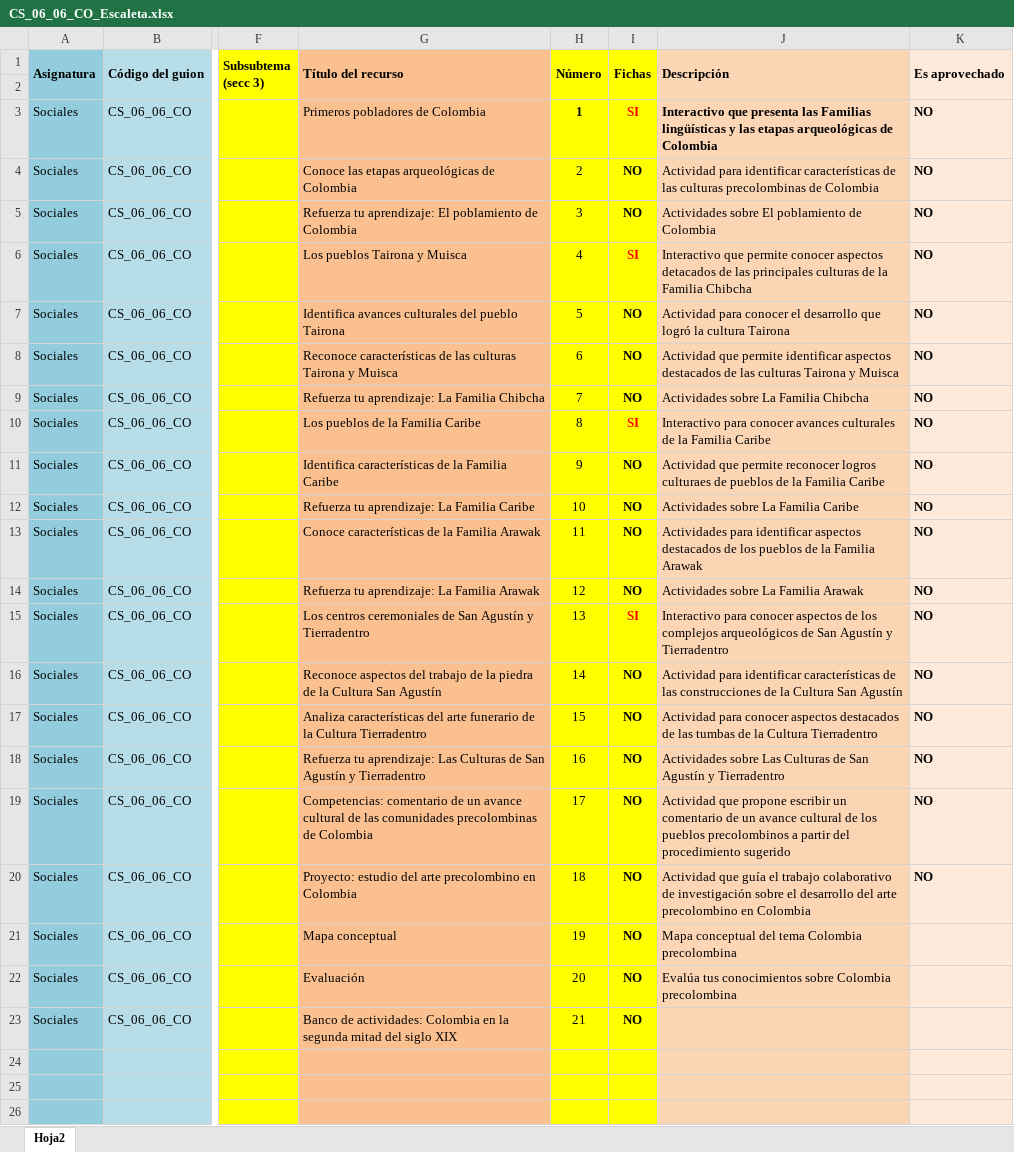
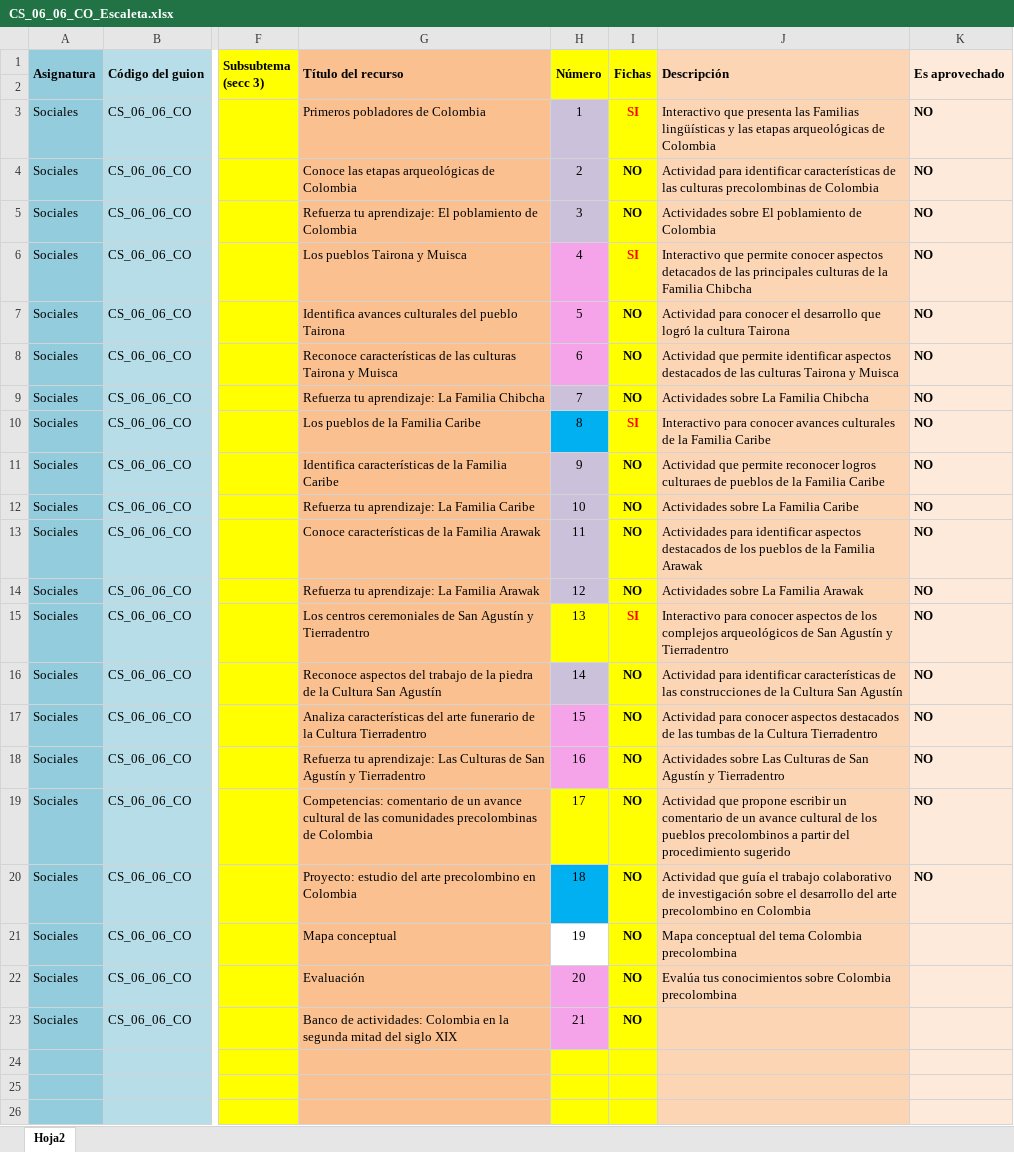
Before and after one commit to AulaPlanetaColombia/CienciasSociales, an Excel workbook: fuentes/contenidos/grado06/guion06/CS_06_06_CO_Escaleta.xlsx, sheet Hoja2, drawn as a sheet; only a part is shown, gaps mark what is left out; values as stored, in another font and other column widths than the file's, no borders; the diff names each change by its address in the sheet, - before the commit and + after, or states it on an @@ line.

```diff
--- a/fuentes/contenidos/grado06/guion06/CS_06_06_CO_Escaleta.xlsx (sheet Hoja2)
+++ b/fuentes/contenidos/grado06/guion06/CS_06_06_CO_Escaleta.xlsx (sheet Hoja2)
-H3:H5 fill: #FFFF00
+H3:H5 fill: #CCC1DA
-H3 bold: on
+H3 bold: off
-J3 bold: on
+J3 bold: off
-H6:H8 fill: #FFFF00
+H6:H8 fill: #F6A4EA
-H9 fill: #FFFF00
+H9 fill: #CCC1DA
-H10 fill: #FFFF00
+H10 fill: #00B0F0
-H11:H14 fill: #FFFF00
+H11:H14 fill: #CCC1DA
-H16 fill: #FFFF00
+H16 fill: #CCC1DA
-H17:H18 fill: #FFFF00
+H17:H18 fill: #F6A4EA
-H20 fill: #FFFF00
+H20 fill: #00B0F0
-H21 fill: #FFFF00
+H21 fill: none
-H22:H23 fill: #FFFF00
+H22:H23 fill: #F6A4EA
```
Also changed, not shown: fuentes/contenidos/grado06/guion05/CS_06_05_CO_Escaleta.xlsx, fuentes/contenidos/grado06/guion12/cs_06_12_co_escaleta.xlsx, 14 other files.
